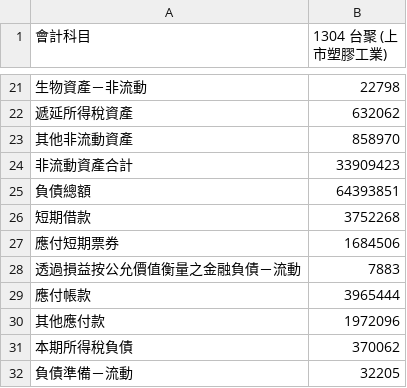
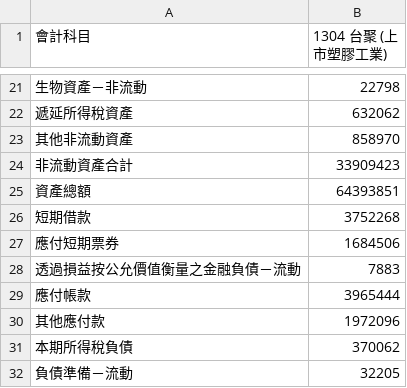
Before and after one commit to horden316/FinancialReportAnalyzer, a CSV file: 1304csv/balances/1304-2017資產負債表.csv, drawn as a sheet; only a part is shown, gaps mark what is left out.

Commit message:
fix typo

```diff
--- a/1304csv/balances/1304-2017資產負債表.csv
+++ b/1304csv/balances/1304-2017資產負債表.csv
@@ -24,3 +24,3 @@
 　　非流動資產合計,33909423
-　負債總額,64393851
+　資產總額,64393851
 　　　短期借款,3752268
```
